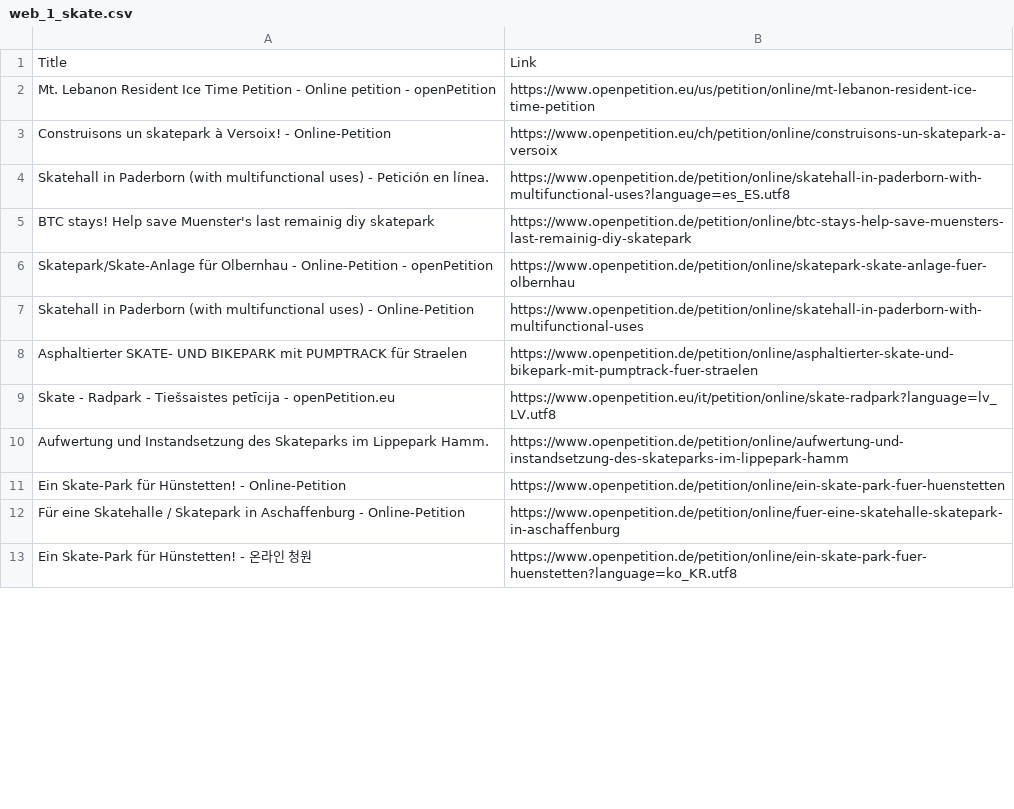
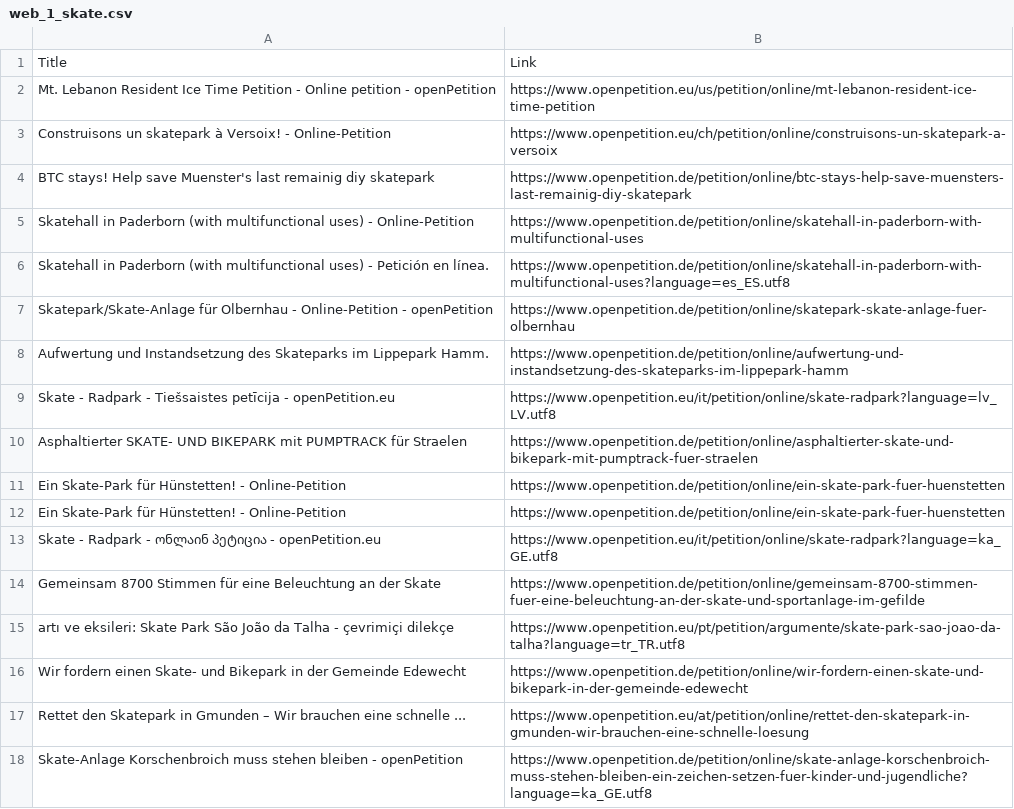
Before and after one commit to csheng-dev/web-crawler, a CSV file: webcrawl_result_v2.0/web_1_skate.csv, drawn as a sheet; only a part is shown; the shorter side is filled out with more unchanged rows; the diff covers the shown part only.

Commit message:
update website_1.py and crawled results

```diff
--- a/webcrawl_result_v2.0/web_1_skate.csv
+++ b/webcrawl_result_v2.0/web_1_skate.csv
@@ -3,9 +3,16 @@ Mt. Lebanon Resident Ice Time Petition - Online petition - openPetition,https://
 Construisons un skatepark à Versoix! - Online-Petition,https://www.openpetition.eu/ch/petition/online/construisons-un-skatepark-a-versoix
+BTC stays! Help save Muenster's last remainig diy skatepark,https://www.openpetition.de/petition/online/btc-stays-help-save-muensters-last-remainig-diy-skatepark
+Skatehall in Paderborn (with multifunctional uses) - Online-Petition,https://www.openpetition.de/petition/online/skatehall-in-paderborn-with-multifunctional-uses
 Skatehall in Paderborn (with multifunctional uses) - Petición en línea.,https://www.openpetition.de/petition/online/skatehall-in-paderborn-with-multifunctional-uses?language=es_ES.utf8
-BTC stays! Help save Muenster's last remainig diy skatepark,https://www.openpetition.de/petition/online/btc-stays-help-save-muensters-last-remainig-diy-skatepark
 Skatepark/Skate-Anlage für Olbernhau - Online-Petition - openPetition,https://www.openpetition.de/petition/online/skatepark-skate-anlage-fuer-olbernhau
-Skatehall in Paderborn (with multifunctional uses) - Online-Petition,https://www.openpetition.de/petition/online/skatehall-in-paderborn-with-multifunctional-uses
+Aufwertung und Instandsetzung des Skateparks im Lippepark Hamm.,https://www.openpetition.de/petition/online/aufwertung-und-instandsetzung-des-skateparks-im-lippepark-hamm
+Skate - Radpark - Tiešsaistes petīcija - openPetition.eu,https://www.openpetition.eu/it/petition/online/skate-radpark?language=lv_LV.utf8
 Asphaltierter SKATE- UND BIKEPARK mit PUMPTRACK für Straelen,https://www.openpetition.de/petition/online/asphaltierter-skate-und-bikepark-mit-pumptrack-fuer-straelen
-Skate - Radpark - Tiešsaistes petīcija - openPetition.eu,https://www.openpetition.eu/it/petition/online/skate-radpark?language=lv_LV.utf8
-Aufwertung und Instandsetzung des Skateparks im Lippepark Hamm.,https://www.openpetition.de/petition/online/aufwertung-und-instandsetzung-des-skateparks-im-lippepark-hamm
 Ein Skate-Park für Hünstetten! - Online-Petition,https://www.openpetition.de/petition/online/ein-skate-park-fuer-huenstetten
+Ein Skate-Park für Hünstetten! - Online-Petition,https://www.openpetition.de/petition/online/ein-skate-park-fuer-huenstetten
+Skate - Radpark - ონლაინ პეტიცია - openPetition.eu,https://www.openpetition.eu/it/petition/online/skate-radpark?language=ka_GE.utf8
+Gemeinsam 8700 Stimmen für eine Beleuchtung an der Skate,https://www.openpetition.de/petition/online/gemeinsam-8700-stimmen-fuer-eine-beleuchtung-an-der-skate-und-sportanlage-im-gefilde
+artı ve eksileri: Skate Park São João da Talha - çevrimiçi dilekçe,https://www.openpetition.eu/pt/petition/argumente/skate-park-sao-joao-da-talha?language=tr_TR.utf8
+Wir fordern einen Skate- und Bikepark in der Gemeinde Edewecht,https://www.openpetition.de/petition/online/wir-fordern-einen-skate-und-bikepark-in-der-gemeinde-edewecht
+Rettet den Skatepark in Gmunden – Wir brauchen eine schnelle ...,https://www.openpetition.eu/at/petition/online/rettet-den-skatepark-in-gmunden-wir-brauchen-eine-schnelle-loesung
+Skate-Anlage Korschenbroich muss stehen bleiben - openPetition,https://www.openpetition.de/petition/online/skate-anlage-korschenbroich-muss-stehen-bleiben-ein-zeichen-setzen-fuer-kinder-und-jugendliche?language=ka_GE.utf8
```
Also changed, not shown: 20 added rows, 17 removed rows and 16 moved rows elsewhere in this file, 5 other files.
